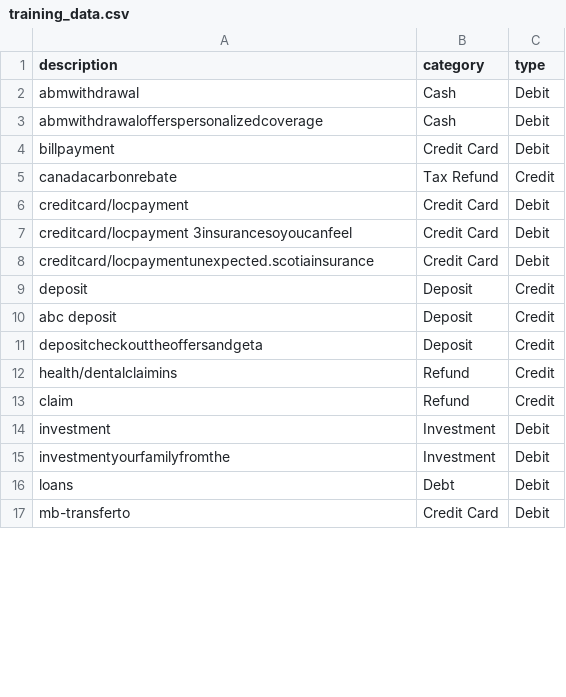
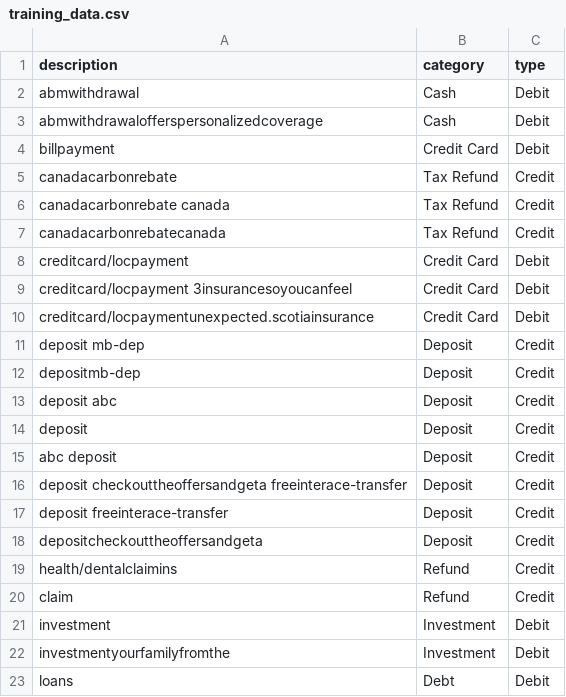
Before and after one commit to menonrudhin/ai-wallet, a CSV file: src/training_data.csv, drawn as a sheet; only a part is shown; the shorter side is filled out with more unchanged rows; the diff covers the shown part only; the diff names each change by its address in the sheet, - before the commit and + after, or states it on an @@ line.

```diff
--- a/src/training_data.csv
+++ b/src/training_data.csv
+row 6: canadacarbonrebate canada | Tax Refund | Credit
+row 7: canadacarbonrebatecanada | Tax Refund | Credit
+row 11: deposit mb-dep | Deposit | Credit
+row 12: depositmb-dep | Deposit | Credit
+row 13: deposit abc | Deposit | Credit
+row 16: deposit checkouttheoffersandgeta freeinterace-transfer | Deposit | Credit
+row 17: deposit freeinterace-transfer | Deposit | Credit
```
Also changed, not shown: 17 added rows and 1 edited cell elsewhere in this file, 5 other files.
